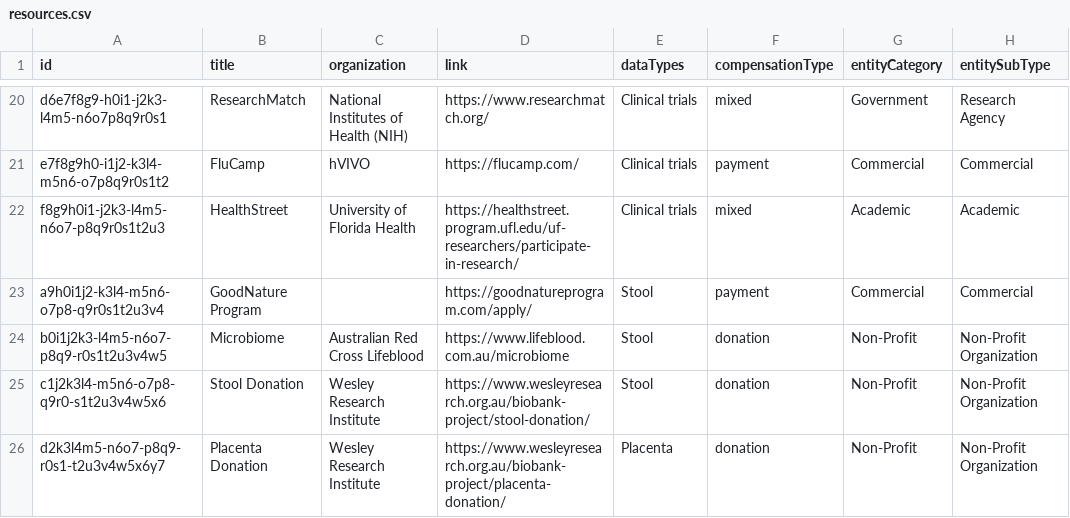
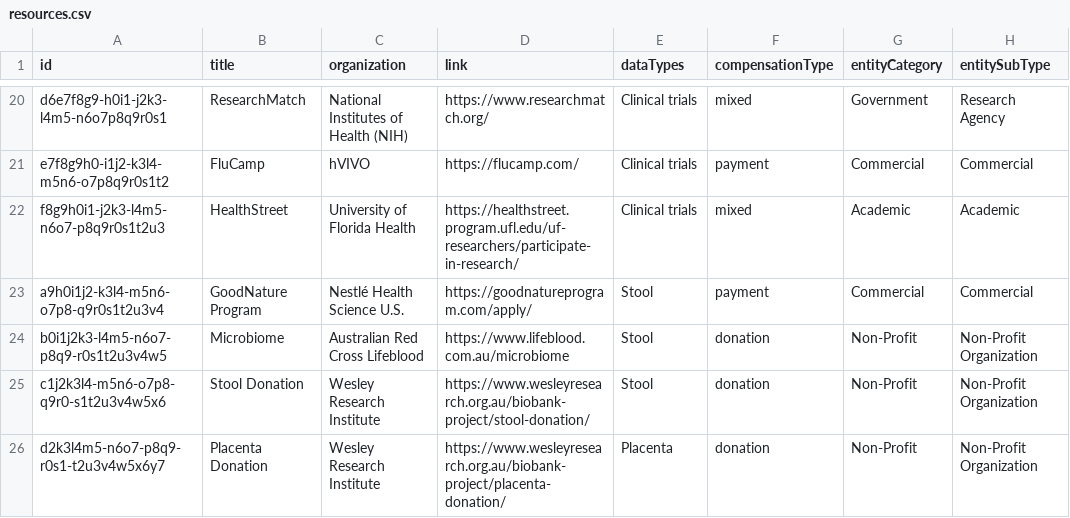
Before and after one commit to yourselftoscience/yourselftoscience.org, a CSV file: public/resources.csv, drawn as a sheet; only a part is shown, gaps mark what is left out; the diff names each change by its address in the sheet, - before the commit and + after, or states it on an @@ line.

Commit message:
feat: Add Nestlé Health Science U.S. as the organization for the GoodNature Program and update the sitemap's last modified date.

```diff
--- a/public/resources.csv
+++ b/public/resources.csv
-C23 (organization): (empty)
+C23 (organization): Nestlé Health Science U.S.
```
Also changed, not shown: 5 other files.
